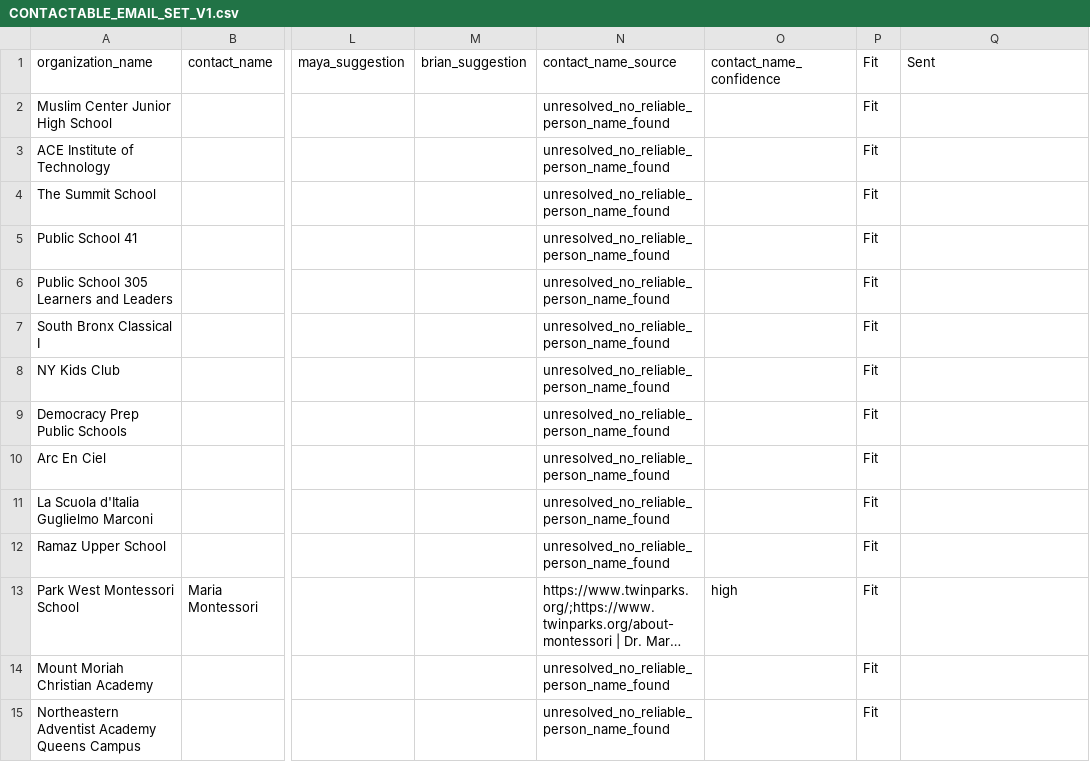
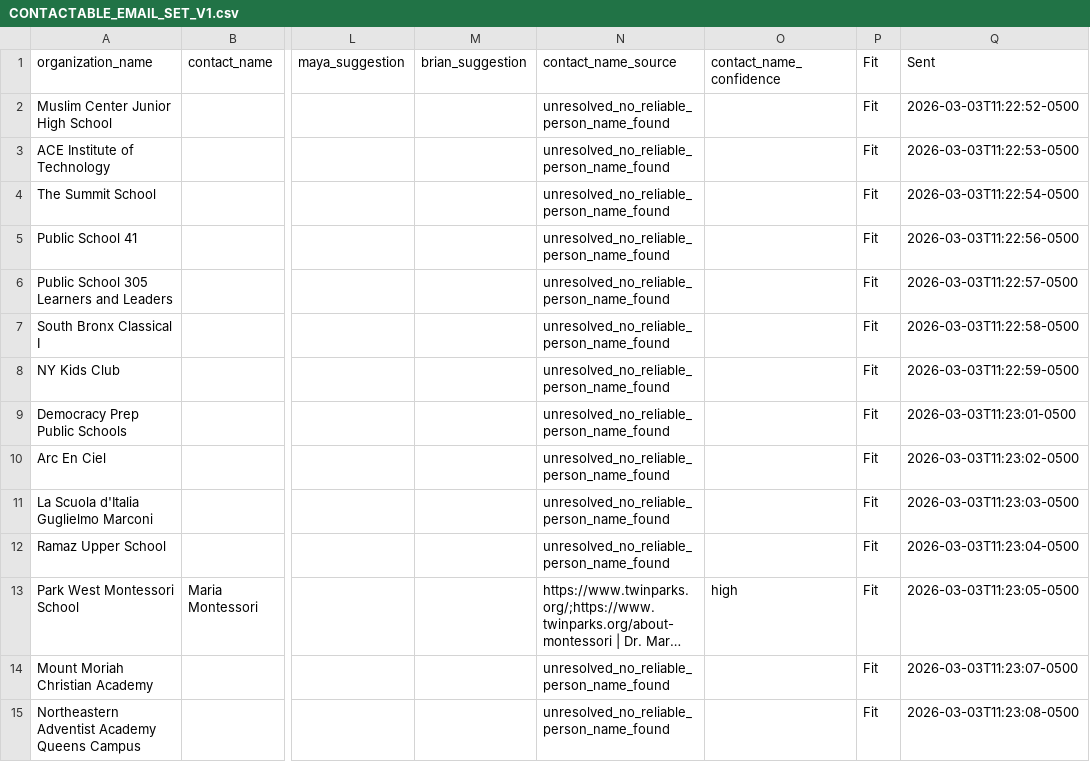
Before and after one commit to 2NspiraOpsTeam/opengoal-ops-dashboard, a CSV file: data/CONTACTABLE_EMAIL_SET_V1.csv, drawn as a sheet; only a part is shown, gaps mark what is left out; long unchanged cells end in …; the diff covers the shown part only; the diff names each change by its address in the sheet, - before the commit and + after, or states it on an @@ line.

Commit message:
Send school lane outreach and stamp Sent timestamps

```diff
--- a/data/CONTACTABLE_EMAIL_SET_V1.csv
+++ b/data/CONTACTABLE_EMAIL_SET_V1.csv
-Q2 (Sent): (empty)
+Q2 (Sent): 2026-03-03T11:22:52-0500
-Q3 (Sent): (empty)
+Q3 (Sent): 2026-03-03T11:22:53-0500
-Q4 (Sent): (empty)
+Q4 (Sent): 2026-03-03T11:22:54-0500
-Q5 (Sent): (empty)
+Q5 (Sent): 2026-03-03T11:22:56-0500
-Q6 (Sent): (empty)
+Q6 (Sent): 2026-03-03T11:22:57-0500
-Q7 (Sent): (empty)
+Q7 (Sent): 2026-03-03T11:22:58-0500
-Q8 (Sent): (empty)
+Q8 (Sent): 2026-03-03T11:22:59-0500
-Q9 (Sent): (empty)
+Q9 (Sent): 2026-03-03T11:23:01-0500
-Q10 (Sent): (empty)
+Q10 (Sent): 2026-03-03T11:23:02-0500
-Q11 (Sent): (empty)
+Q11 (Sent): 2026-03-03T11:23:03-0500
-Q12 (Sent): (empty)
+Q12 (Sent): 2026-03-03T11:23:04-0500
-Q13 (Sent): (empty)
+Q13 (Sent): 2026-03-03T11:23:05-0500
-Q14 (Sent): (empty)
+Q14 (Sent): 2026-03-03T11:23:07-0500
-Q15 (Sent): (empty)
+Q15 (Sent): 2026-03-03T11:23:08-0500
```
Also changed, not shown: 16 edited cells elsewhere in this file.
